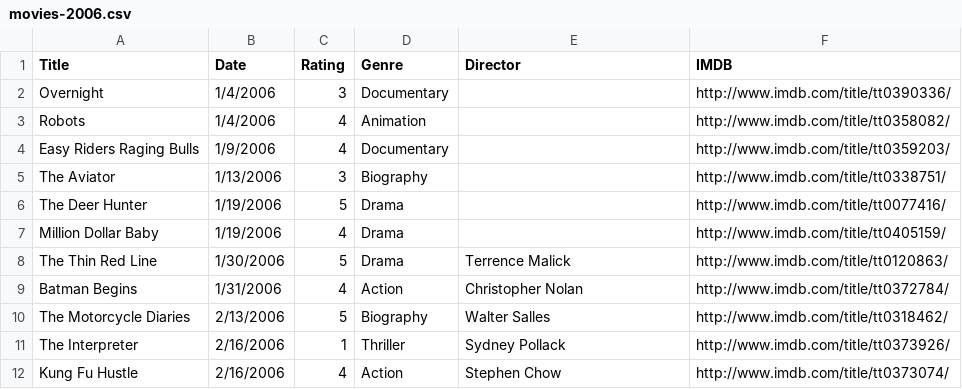
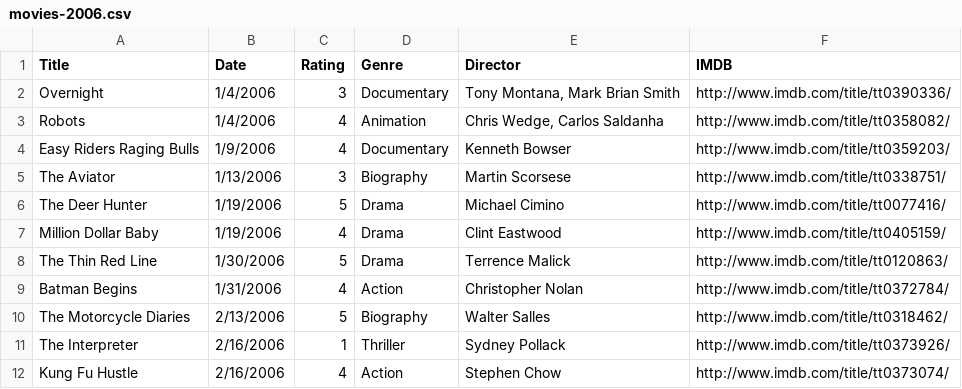
Before and after one commit to fieldoffice/Movies, a CSV file: movies-2006.csv, drawn as a sheet; only a part is shown.

Commit message:
Director Update

```diff
--- a/movies-2006.csv
+++ b/movies-2006.csv
@@ -1,8 +1,8 @@
 Title,Date,Rating,Genre,Director,IMDB
-Overnight,1/4/2006,3,Documentary,,http://www.imdb.com/title/tt0390336/
-Robots,1/4/2006,4,Animation,,http://www.imdb.com/title/tt0358082/
-Easy Riders Raging Bulls,1/9/2006,4,Documentary,,http://www.imdb.com/title/tt0359203/
-The Aviator,1/13/2006,3,Biography,,http://www.imdb.com/title/tt0338751/
-The Deer Hunter,1/19/2006,5,Drama,,http://www.imdb.com/title/tt0077416/
-Million Dollar Baby,1/19/2006,4,Drama,,http://www.imdb.com/title/tt0405159/
+Overnight,1/4/2006,3,Documentary,"Tony Montana, Mark Brian Smith",http://www.imdb.com/title/tt0390336/
+Robots,1/4/2006,4,Animation,"Chris Wedge, Carlos Saldanha",http://www.imdb.com/title/tt0358082/
+Easy Riders Raging Bulls,1/9/2006,4,Documentary,Kenneth Bowser,http://www.imdb.com/title/tt0359203/
+The Aviator,1/13/2006,3,Biography,Martin Scorsese,http://www.imdb.com/title/tt0338751/
+The Deer Hunter,1/19/2006,5,Drama,Michael Cimino,http://www.imdb.com/title/tt0077416/
+Million Dollar Baby,1/19/2006,4,Drama,Clint Eastwood,http://www.imdb.com/title/tt0405159/
 The Thin Red Line,1/30/2006,5,Drama,Terrence Malick,http://www.imdb.com/title/tt0120863/
```
